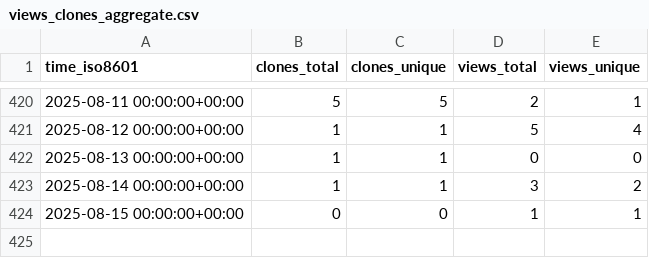
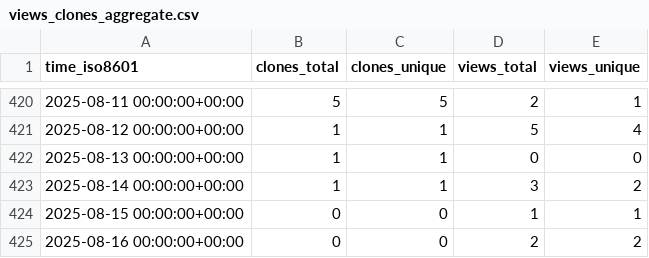
Before and after one commit to vishal2376/git-coach, a CSV file: vishal2376/git-coach/ghrs-data/views_clones_aggregate.csv, drawn as a sheet; only a part is shown, gaps mark what is left out.

```diff
--- a/vishal2376/git-coach/ghrs-data/views_clones_aggregate.csv
+++ b/vishal2376/git-coach/ghrs-data/views_clones_aggregate.csv
@@ -424 +424,2 @@ time_iso8601,clones_total,clones_unique,views_total,views_unique
 2025-08-15 00:00:00+00:00,0,0,1,1
+2025-08-16 00:00:00+00:00,0,0,2,2
```
Also changed, not shown: 1 other file.
